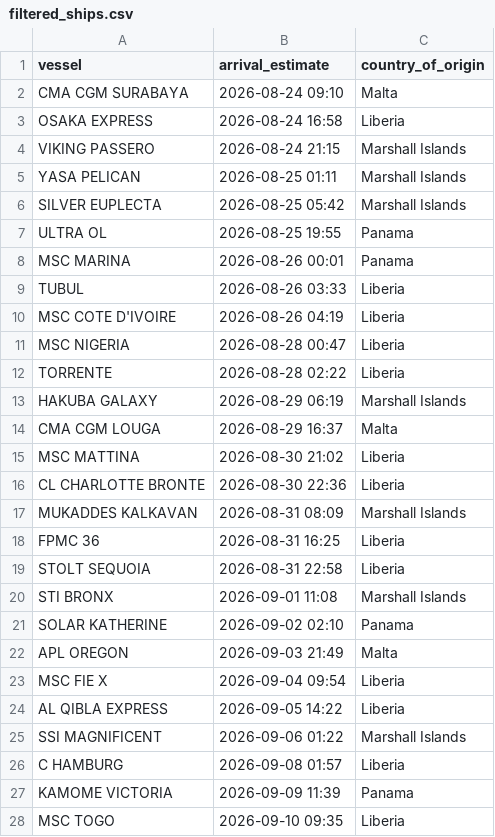
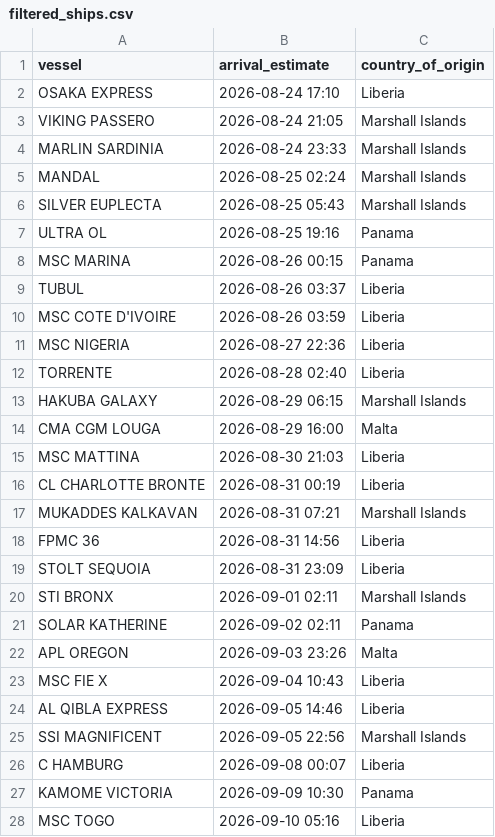
Before and after one commit to natalierjonas/FOC_NYC, a CSV file: filtered_ships.csv, drawn as a sheet.

```diff
--- a/filtered_ships.csv
+++ b/filtered_ships.csv
@@ -1,28 +1,28 @@
 vessel,arrival_estimate,country_of_origin
-CMA CGM SURABAYA,2026-08-24 09:10,Malta
-OSAKA EXPRESS,2026-08-24 16:58,Liberia
-VIKING PASSERO,2026-08-24 21:15,Marshall Islands
-YASA PELICAN,2026-08-25 01:11,Marshall Islands
-SILVER EUPLECTA,2026-08-25 05:42,Marshall Islands
-ULTRA OL,2026-08-25 19:55,Panama
-MSC MARINA,2026-08-26 00:01,Panama
-TUBUL,2026-08-26 03:33,Liberia
-MSC COTE D'IVOIRE,2026-08-26 04:19,Liberia
-MSC NIGERIA,2026-08-28 00:47,Liberia
-TORRENTE,2026-08-28 02:22,Liberia
-HAKUBA GALAXY,2026-08-29 06:19,Marshall Islands
-CMA CGM LOUGA,2026-08-29 16:37,Malta
-MSC MATTINA,2026-08-30 21:02,Liberia
-CL CHARLOTTE BRONTE,2026-08-30 22:36,Liberia
-MUKADDES KALKAVAN,2026-08-31 08:09,Marshall Islands
-FPMC 36,2026-08-31 16:25,Liberia
-STOLT SEQUOIA,2026-08-31 22:58,Liberia
-STI BRONX,2026-09-01 11:08,Marshall Islands
-SOLAR KATHERINE,2026-09-02 02:10,Panama
-APL OREGON,2026-09-03 21:49,Malta
-MSC FIE X,2026-09-04 09:54,Liberia
-AL QIBLA EXPRESS,2026-09-05 14:22,Liberia
-SSI MAGNIFICENT,2026-09-06 01:22,Marshall Islands
-C HAMBURG,2026-09-08 01:57,Liberia
-KAMOME VICTORIA,2026-09-09 11:39,Panama
-MSC TOGO,2026-09-10 09:35,Liberia
+OSAKA EXPRESS,2026-08-24 17:10,Liberia
+VIKING PASSERO,2026-08-24 21:05,Marshall Islands
+MARLIN SARDINIA,2026-08-24 23:33,Marshall Islands
+MANDAL,2026-08-25 02:24,Marshall Islands
+SILVER EUPLECTA,2026-08-25 05:43,Marshall Islands
+ULTRA OL,2026-08-25 19:16,Panama
+MSC MARINA,2026-08-26 00:15,Panama
+TUBUL,2026-08-26 03:37,Liberia
+MSC COTE D'IVOIRE,2026-08-26 03:59,Liberia
+MSC NIGERIA,2026-08-27 22:36,Liberia
+TORRENTE,2026-08-28 02:40,Liberia
+HAKUBA GALAXY,2026-08-29 06:15,Marshall Islands
+CMA CGM LOUGA,2026-08-29 16:00,Malta
+MSC MATTINA,2026-08-30 21:03,Liberia
+CL CHARLOTTE BRONTE,2026-08-31 00:19,Liberia
+MUKADDES KALKAVAN,2026-08-31 07:21,Marshall Islands
+FPMC 36,2026-08-31 14:56,Liberia
+STOLT SEQUOIA,2026-08-31 23:09,Liberia
+STI BRONX,2026-09-01 02:11,Marshall Islands
+SOLAR KATHERINE,2026-09-02 02:11,Panama
+APL OREGON,2026-09-03 23:26,Malta
+MSC FIE X,2026-09-04 10:43,Liberia
+AL QIBLA EXPRESS,2026-09-05 14:46,Liberia
+SSI MAGNIFICENT,2026-09-05 22:56,Marshall Islands
+C HAMBURG,2026-09-08 00:07,Liberia
+KAMOME VICTORIA,2026-09-09 10:30,Panama
+MSC TOGO,2026-09-10 05:16,Liberia
```
Also changed, not shown: ships_estimates_fixed.csv.
